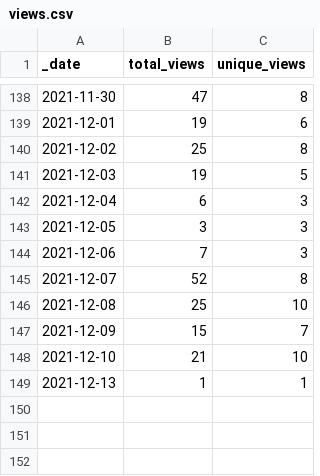
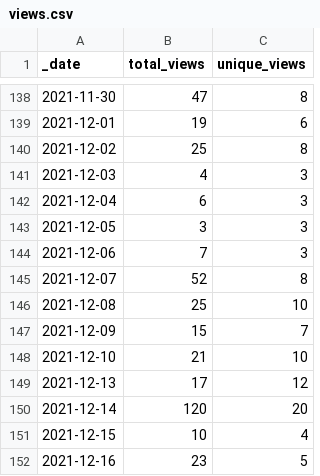
Before and after one commit to lsubash/intel-secl, a CSV file: traffic/views.csv, drawn as a sheet; only a part is shown, gaps mark what is left out.

```diff
--- a/traffic/views.csv
+++ b/traffic/views.csv
@@ -140,3 +140,3 @@ _date,total_views,unique_views
 2021-12-02,25,8
-2021-12-03,19,5
+2021-12-03,4,3
 2021-12-04,6,3
@@ -148,2 +148,5 @@ _date,total_views,unique_views
 2021-12-10,21,10
-2021-12-13,1,1
+2021-12-13,17,12
+2021-12-14,120,20
+2021-12-15,10,4
+2021-12-16,23,5
```
Also changed, not shown: traffic/clones.csv, 1 other file.
